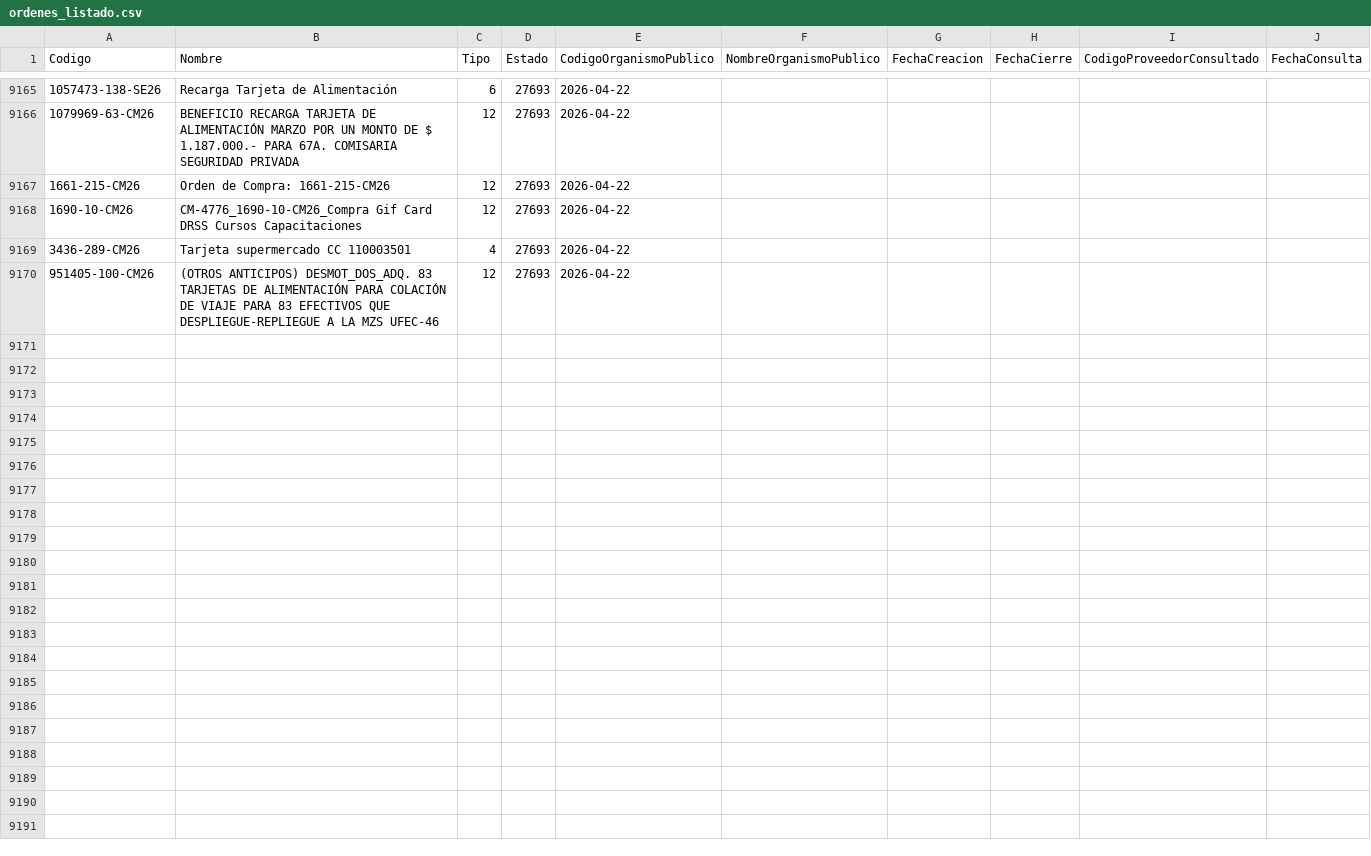
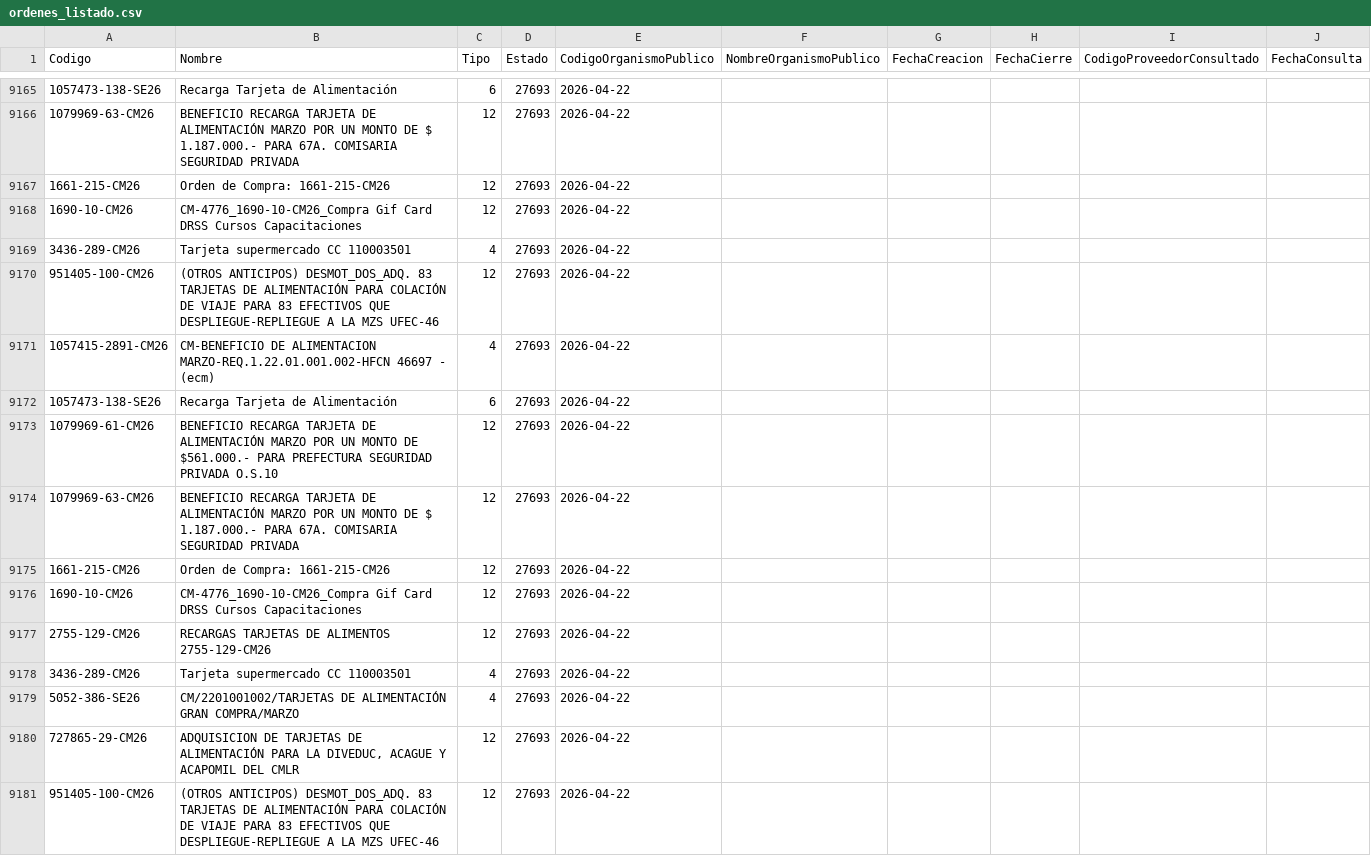
Before and after one commit to hurtadodaniel/mp, a CSV file: data/ordenes_listado.csv, drawn as a sheet; only a part is shown, gaps mark what is left out.

```diff
--- a/data/ordenes_listado.csv
+++ b/data/ordenes_listado.csv
@@ -9170 +9170,12 @@ Codigo,Nombre,Tipo,Estado,CodigoOrganismoPublico,NombreOrganismoPublico,FechaCre
 951405-100-CM26,(OTROS ANTICIPOS) DESMOT_DOS_ADQ. 83 TARJETAS DE ALIMENTACIÓN PARA COLACIÓN DE VIAJE PARA 83 EFECTIVOS QUE DESPLIEGUE-REPLIEGUE A LA MZS UFEC-46,12,27693,2026-04-22
+1057415-2891-CM26,CM-BENEFICIO DE ALIMENTACION MARZO-REQ.1.22.01.001.002-HFCN 46697 - (ecm),4,27693,2026-04-22
+1057473-138-SE26,Recarga Tarjeta de Alimentación,6,27693,2026-04-22
+1079969-61-CM26,BENEFICIO RECARGA TARJETA DE ALIMENTACIÓN MARZO POR UN MONTO DE $561.000.- PARA PREFECTURA SEGURIDAD PRIVADA O.S.10,12,27693,2026-04-22
+1079969-63-CM26,BENEFICIO RECARGA TARJETA DE ALIMENTACIÓN MARZO POR UN MONTO DE  $ 1.187.000.- PARA 67A. COMISARIA SEGURIDAD PRIVADA ,12,27693,2026-04-22
+1661-215-CM26,Orden de Compra: 1661-215-CM26,12,27693,2026-04-22
+1690-10-CM26,CM-4776_1690-10-CM26_Compra Gif Card DRSS Cursos Capacitaciones,12,27693,2026-04-22
+2755-129-CM26,RECARGAS TARJETAS DE ALIMENTOS 2755-129-CM26,12,27693,2026-04-22
+3436-289-CM26,Tarjeta supermercado CC 110003501,4,27693,2026-04-22
+5052-386-SE26,CM/2201001002/TARJETAS DE ALIMENTACIÓN GRAN COMPRA/MARZO,4,27693,2026-04-22
+727865-29-CM26,"ADQUISICION DE TARJETAS DE ALIMENTACIÓN PARA LA DIVEDUC, ACAGUE Y ACAPOMIL DEL CMLR",12,27693,2026-04-22
+951405-100-CM26,(OTROS ANTICIPOS) DESMOT_DOS_ADQ. 83 TARJETAS DE ALIMENTACIÓN PARA COLACIÓN DE VIAJE PARA 83 EFECTIVOS QUE DESPLIEGUE-REPLIEGUE A LA MZS UFEC-46,12,27693,2026-04-22
```
Also changed, not shown: 2 other files.
